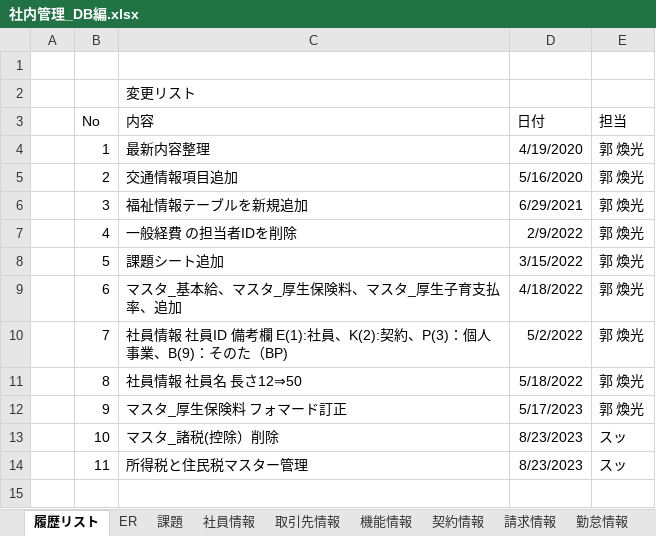
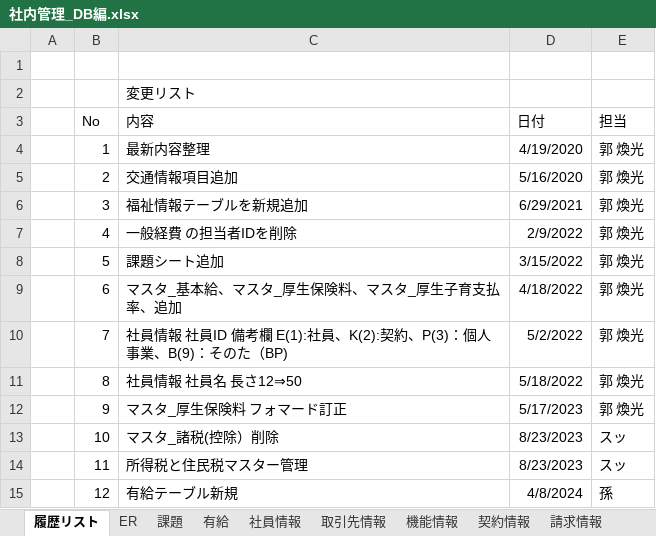
Before and after one commit to softtechSoft/emsm, an Excel workbook: DOC/DB編/社内管理_DB編.xlsx, sheet 履歴リスト, drawn as a sheet; values as stored, in another font and other column widths than the file's, no borders; the diff names each change by its address in the sheet, - before the commit and + after, or states it on an @@ line.

```diff
--- a/DOC/DB編/社内管理_DB編.xlsx (sheet 履歴リスト)
+++ b/DOC/DB編/社内管理_DB編.xlsx (sheet 履歴リスト)
+sheet tab: 有給
+row 15:  | 12 | 有給テーブル新規 | 4/8/2024 | 孫
```
